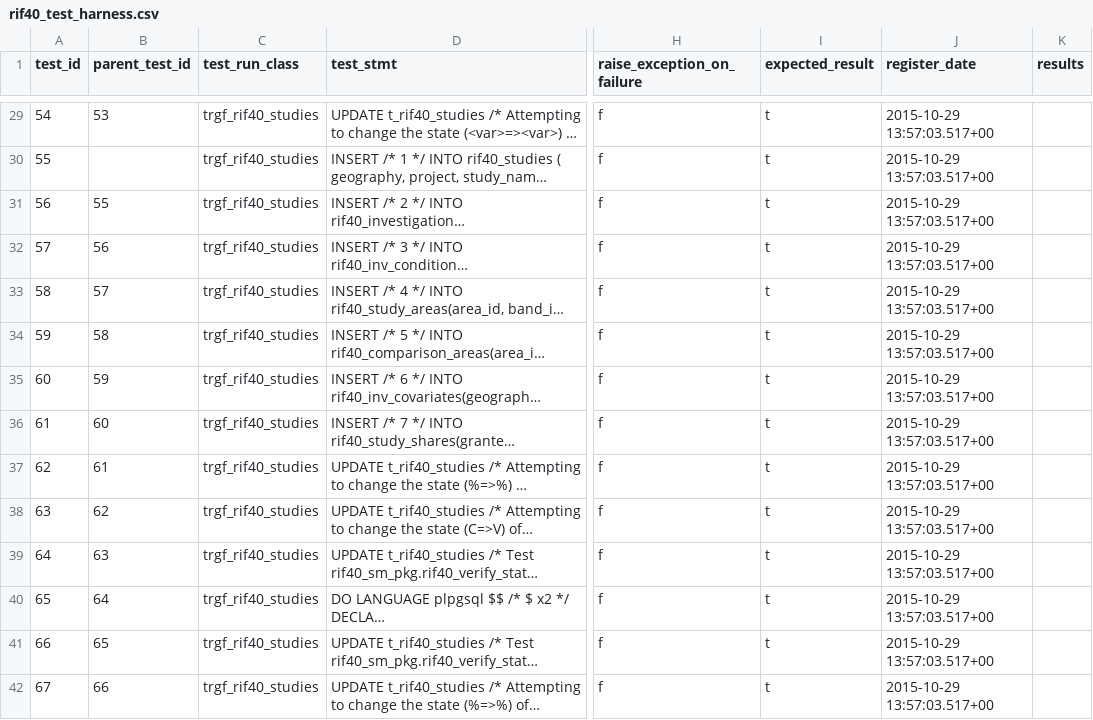
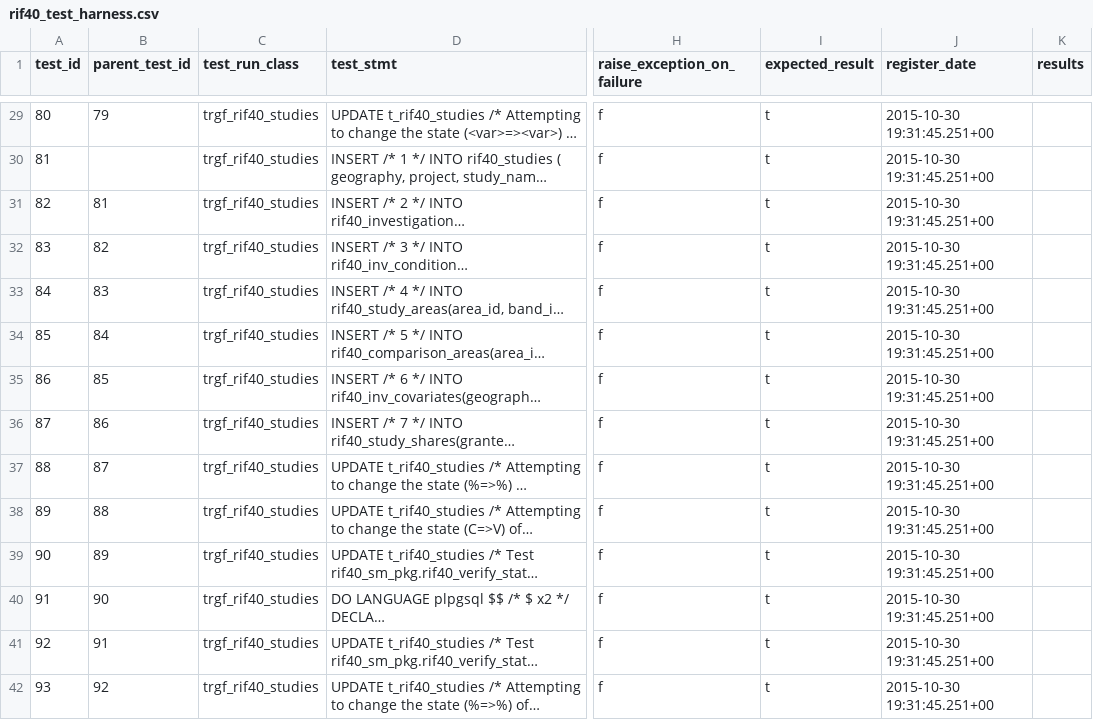
Before and after one commit to smallAreaHealthStatisticsUnit/rapidInquiryFacility, a CSV file: rifDatabase/TestHarness/rif40_test_harness.csv, drawn as a sheet; only a part is shown, gaps mark what is left out; long unchanged cells end in …; the diff covers the shown part only; the diff names each change by its address in the sheet, - before the commit and + after, or states it on an @@ line.

Commit message:
Added 3 remaining tables, test OK

```diff
--- a/rifDatabase/TestHarness/rif40_test_harness.csv
+++ b/rifDatabase/TestHarness/rif40_test_harness.csv
-A29 (test_id): 54
+A29 (test_id): 80
-B29 (parent_test_id): 53
+B29 (parent_test_id): 79
-J29:J42 (register_date): 2015-10-29 13:57:03.517+00
+J29:J42 (register_date): 2015-10-30 19:31:45.251+00
-A30 (test_id): 55
+A30 (test_id): 81
-A31 (test_id): 56
+A31 (test_id): 82
-B31 (parent_test_id): 55
+B31 (parent_test_id): 81
-A32 (test_id): 57
+A32 (test_id): 83
-B32 (parent_test_id): 56
+B32 (parent_test_id): 82
-A33 (test_id): 58
+A33 (test_id): 84
-B33 (parent_test_id): 57
+B33 (parent_test_id): 83
-A34 (test_id): 59
+A34 (test_id): 85
-B34 (parent_test_id): 58
+B34 (parent_test_id): 84
-A35 (test_id): 60
+A35 (test_id): 86
-B35 (parent_test_id): 59
+B35 (parent_test_id): 85
-A36 (test_id): 61
+A36 (test_id): 87
-B36 (parent_test_id): 60
+B36 (parent_test_id): 86
-A37 (test_id): 62
+A37 (test_id): 88
-B37 (parent_test_id): 61
+B37 (parent_test_id): 87
-A38 (test_id): 63
+A38 (test_id): 89
-B38 (parent_test_id): 62
+B38 (parent_test_id): 88
-A39 (test_id): 64
+A39 (test_id): 90
-B39 (parent_test_id): 63
+B39 (parent_test_id): 89
-A40 (test_id): 65
+A40 (test_id): 91
-B40 (parent_test_id): 64
+B40 (parent_test_id): 90
-A41 (test_id): 66
+A41 (test_id): 92
-B41 (parent_test_id): 65
+B41 (parent_test_id): 91
-A42 (test_id): 67
+A42 (test_id): 93
-B42 (parent_test_id): 66
+B42 (parent_test_id): 92
```
Also changed, not shown: 47 edited cells elsewhere in this file, 6 other files.
